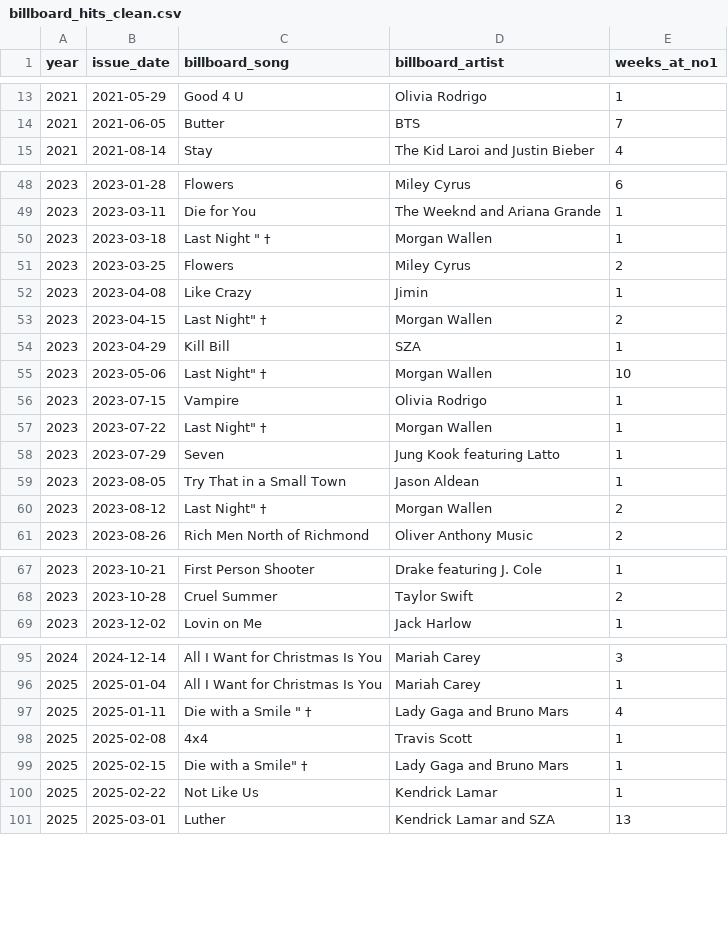
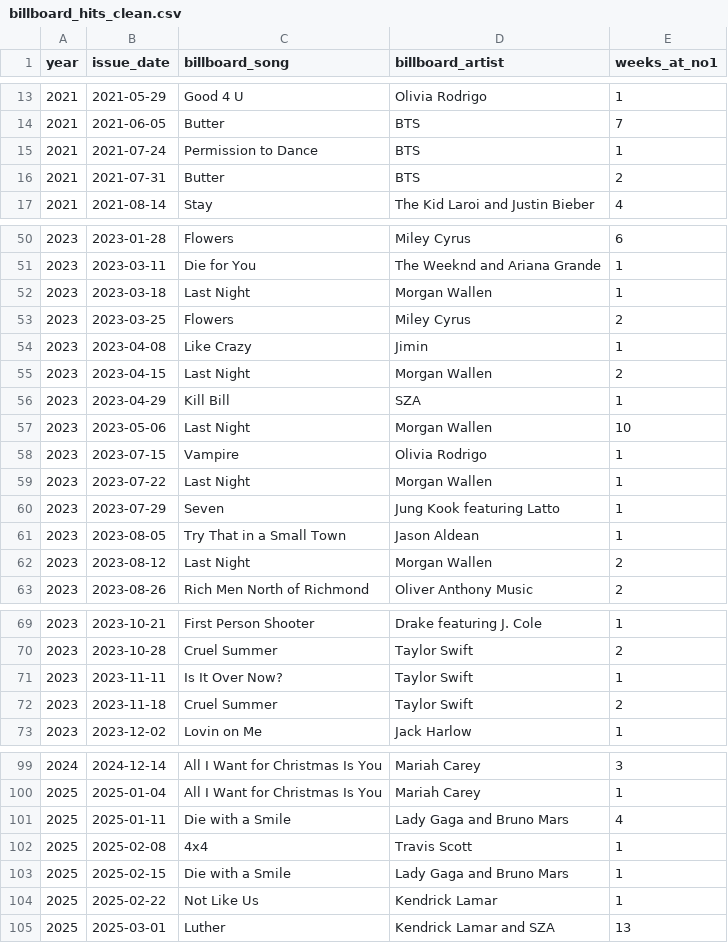
Before and after one commit to arailymkabykenova/SIS1_Music_Analytics, a CSV file: billboard_hits_clean.csv, drawn as a sheet; only a part is shown, gaps mark what is left out; the diff covers the shown part only.

```diff
--- a/billboard_hits_clean.csv
+++ b/billboard_hits_clean.csv
@@ -14,2 +14,4 @@ year,issue_date,billboard_song,billboard_artist,weeks_at_no1
 2021,2021-06-05,Butter,BTS,7
+2021,2021-07-24,Permission to Dance,BTS,1
+2021,2021-07-31,Butter,BTS,2
 2021,2021-08-14,Stay,The Kid Laroi and Justin Bieber,4
@@ -49,13 +51,13 @@ year,issue_date,billboard_song,billboard_artist,weeks_at_no1
 2023,2023-03-11,Die for You,The Weeknd and Ariana Grande,1
-2023,2023-03-18,"Last Night "" †",Morgan Wallen,1
+2023,2023-03-18,Last Night,Morgan Wallen,1
 2023,2023-03-25,Flowers,Miley Cyrus,2
 2023,2023-04-08,Like Crazy,Jimin,1
-2023,2023-04-15,"Last Night"" †",Morgan Wallen,2
+2023,2023-04-15,Last Night,Morgan Wallen,2
 2023,2023-04-29,Kill Bill,SZA,1
-2023,2023-05-06,"Last Night"" †",Morgan Wallen,10
+2023,2023-05-06,Last Night,Morgan Wallen,10
 2023,2023-07-15,Vampire,Olivia Rodrigo,1
-2023,2023-07-22,"Last Night"" †",Morgan Wallen,1
+2023,2023-07-22,Last Night,Morgan Wallen,1
 2023,2023-07-29,Seven,Jung Kook featuring Latto,1
 2023,2023-08-05,Try That in a Small Town,Jason Aldean,1
-2023,2023-08-12,"Last Night"" †",Morgan Wallen,2
+2023,2023-08-12,Last Night,Morgan Wallen,2
 2023,2023-08-26,Rich Men North of Richmond,Oliver Anthony Music,2
@@ -68,2 +70,4 @@ year,issue_date,billboard_song,billboard_artist,weeks_at_no1
 2023,2023-10-28,Cruel Summer,Taylor Swift,2
+2023,2023-11-11,Is It Over Now?,Taylor Swift,1
+2023,2023-11-18,Cruel Summer,Taylor Swift,2
 2023,2023-12-02,Lovin on Me,Jack Harlow,1
@@ -96,5 +100,5 @@ year,issue_date,billboard_song,billboard_artist,weeks_at_no1
 2025,2025-01-04,All I Want for Christmas Is You,Mariah Carey,1
-2025,2025-01-11,"Die with a Smile "" †",Lady Gaga and Bruno Mars,4
+2025,2025-01-11,Die with a Smile,Lady Gaga and Bruno Mars,4
 2025,2025-02-08,4x4,Travis Scott,1
-2025,2025-02-15,"Die with a Smile"" †",Lady Gaga and Bruno Mars,1
+2025,2025-02-15,Die with a Smile,Lady Gaga and Bruno Mars,1
 2025,2025-02-22,Not Like Us,Kendrick Lamar,1
```
Also changed, not shown: 2 edited cells elsewhere in this file, billboard_hits.csv, jamendo_tracks.csv, 5 other files.
